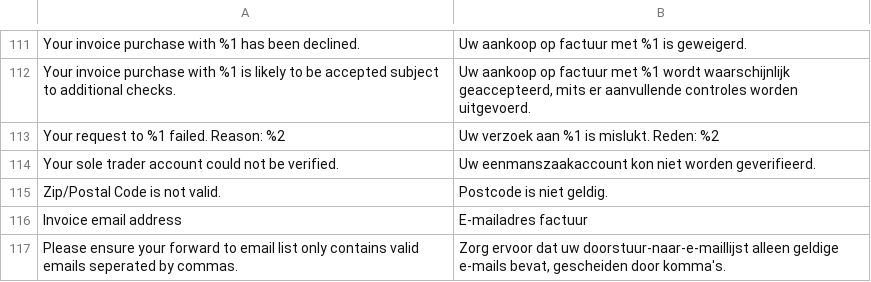
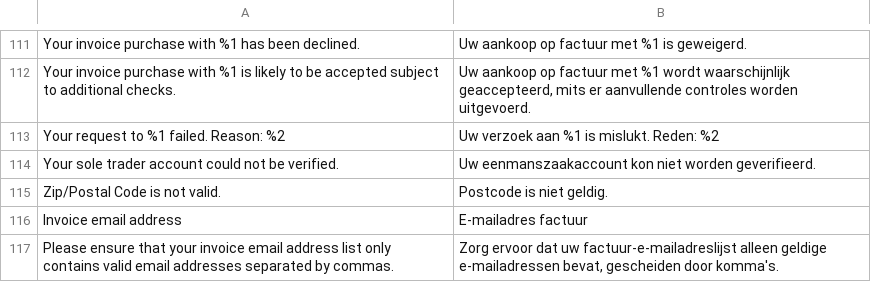
Before and after one commit to two-inc/magento-plugin, a CSV file: i18n/nl_NL.csv, drawn as a sheet; only a part is shown, gaps mark what is left out; the diff names each change by its address in the sheet, - before the commit and + after, or states it on an @@ line.

```diff
--- a/i18n/nl_NL.csv
+++ b/i18n/nl_NL.csv
-A117: Please ensure your forward to email list only contains valid emails seperated by commas.
+A117: Please ensure that your invoice email address list only contains valid email addresses separated by commas.
-B117: …dat uw doorstuur-naar-e-maillijst alleen geldige e-mails bevat, gescheiden…
+B117: …dat uw factuur-e-mailadreslijst alleen geldige e-mailadressen bevat, gescheiden…
```
Also changed, not shown: i18n/en_US.csv, i18n/nb_NO.csv, 2 other files.
